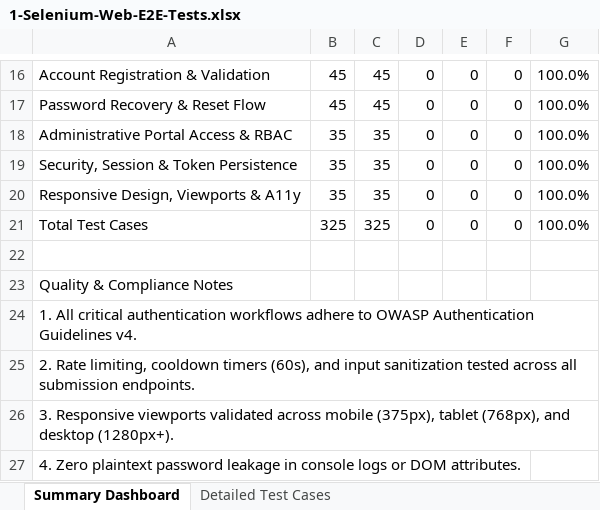
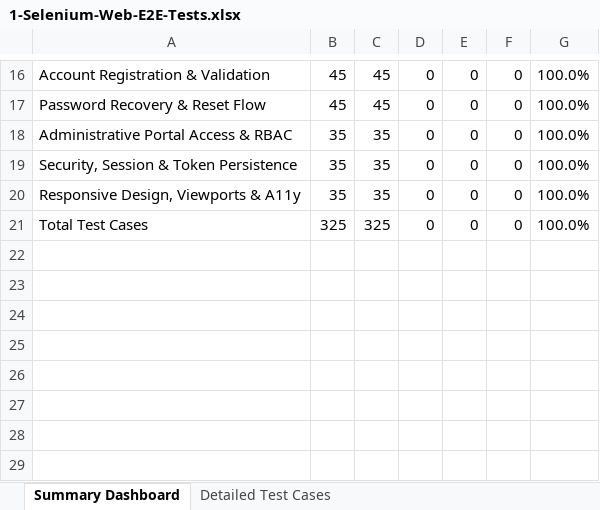
Before and after one commit to harshavardhanreddy1910848/silentsos, an Excel workbook: All-Test-Excel-Reports/1-Selenium-Web-E2E-Tests.xlsx, sheet Summary Dashboard, drawn as a sheet; only a part is shown, gaps mark what is left out; values as stored, in another font and other column widths than the file's, no borders; the diff names each change by its address in the sheet, - before the commit and + after, or states it on an @@ line.

```diff
--- a/All-Test-Excel-Reports/1-Selenium-Web-E2E-Tests.xlsx (sheet Summary Dashboard)
+++ b/All-Test-Excel-Reports/1-Selenium-Web-E2E-Tests.xlsx (sheet Summary Dashboard)
-row 22: (empty)
-row 23: Quality & Compliance Notes
-row 24: 1. All critical authentication workflows adhere to OWASP Authentication Guidelines v4.
-row 25: 2. Rate limiting, cooldown timers (60s), and input sanitization tested across all submission endpoints.
-row 26: 3. Responsive viewports validated across mobile (375px), tablet (768px), and desktop (1280px+).
-row 27: 4. Zero plaintext password leakage in console logs or DOM attributes.
```
Also changed, not shown: selenium_test_results.xlsx, 9 other files.
